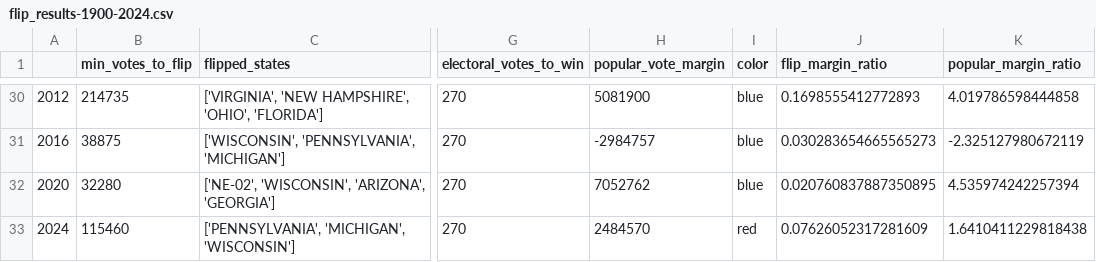
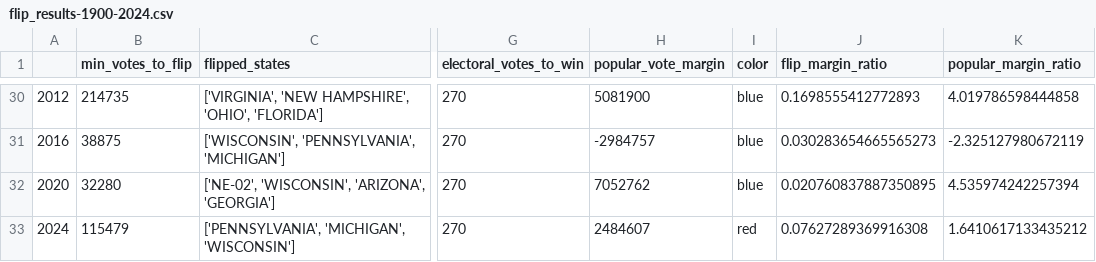
Before and after one commit to eigentaylor/votemargins, a CSV file: results/flip_results-1900-2024.csv, drawn as a sheet; only a part is shown, gaps mark what is left out; the diff names each change by its address in the sheet, - before the commit and + after, or states it on an @@ line.

```diff
--- a/results/flip_results-1900-2024.csv
+++ b/results/flip_results-1900-2024.csv
-B33 (min_votes_to_flip): 115460
+B33 (min_votes_to_flip): 115479
-H33 (popular_vote_margin): 2484570
+H33 (popular_vote_margin): 2484607
-J33 (flip_margin_ratio): 0.07626052317281609
+J33 (flip_margin_ratio): 0.07627289369916308
-K33 (popular_margin_ratio): 1.6410411229818438
+K33 (popular_margin_ratio): 1.6410617133435212
```
Also changed, not shown: 1900_2024_election_results.csv, results/election_results-1900-2024.csv, 5 other files.
